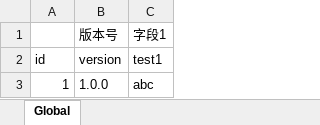
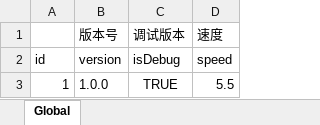
Before and after one commit to MiniGame33/MiniGame, an Excel workbook: minigame33/Assets/ExcelTools/xlsx/Global.xlsx, sheet Global, drawn as a sheet; values as stored, in another font and other column widths than the file's, no borders; removed rows and columns are numbered as before the commit, all else as after; the diff names each change by its address in the sheet, - before the commit and + after, or states it on an @@ line.

```diff
--- a/minigame33/Assets/ExcelTools/xlsx/Global.xlsx (sheet Global)
+++ b/minigame33/Assets/ExcelTools/xlsx/Global.xlsx (sheet Global)
-column C, rows 1-3: 字段1 | test1 | abc
+column C, rows 1-3: 调试版本 | isDebug | TRUE
+column D, rows 1-3: 速度 | speed | 5.5
```
Also changed, not shown: 14 other files.
